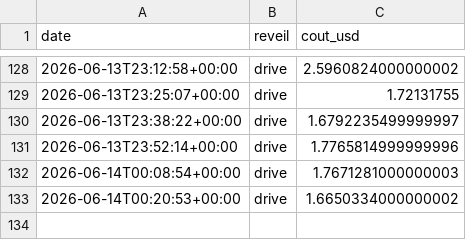
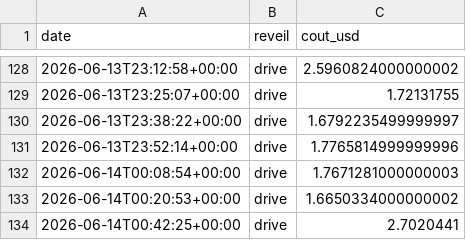
Before and after one commit to MugenRadio/mugenradio, a CSV file: comptes/api_usage.csv, drawn as a sheet; only a part is shown, gaps mark what is left out.

Commit message:
réveil drive

```diff
--- a/comptes/api_usage.csv
+++ b/comptes/api_usage.csv
@@ -133 +133,2 @@ date,reveil,cout_usd
 2026-06-14T00:20:53+00:00,drive,1.6650334000000002
+2026-06-14T00:42:25+00:00,drive,2.7020441
```
Also changed, not shown: 3 other files.
